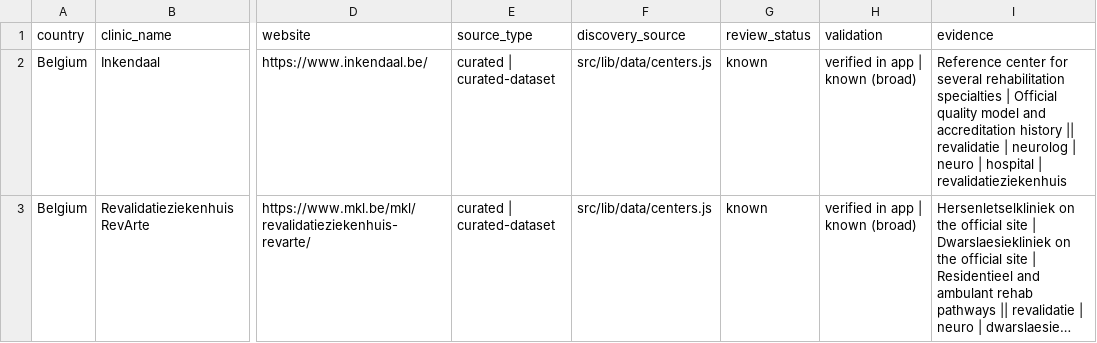
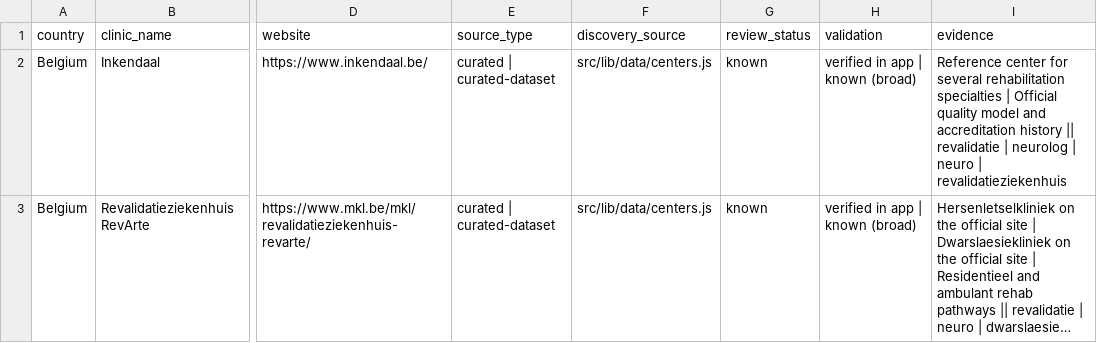
Before and after one commit to rickybob-dev/neurovia-clinics, a CSV file: neurorehab-review-candidates.csv, drawn as a sheet; only a part is shown, gaps mark what is left out; long unchanged cells end in …; the diff covers the shown part only; the diff names each change by its address in the sheet, - before the commit and + after, or states it on an @@ line.

```diff
--- a/neurorehab-review-candidates.csv
+++ b/neurorehab-review-candidates.csv
-I2 (evidence): …neuro | hospital | revalidatieziekenhuis
+I2 (evidence): …neuro | revalidatieziekenhuis
```
Also changed, not shown: 4 added rows and 1 edited cell elsewhere in this file, neurorehab-scrape-raw.csv, 6 other files.
